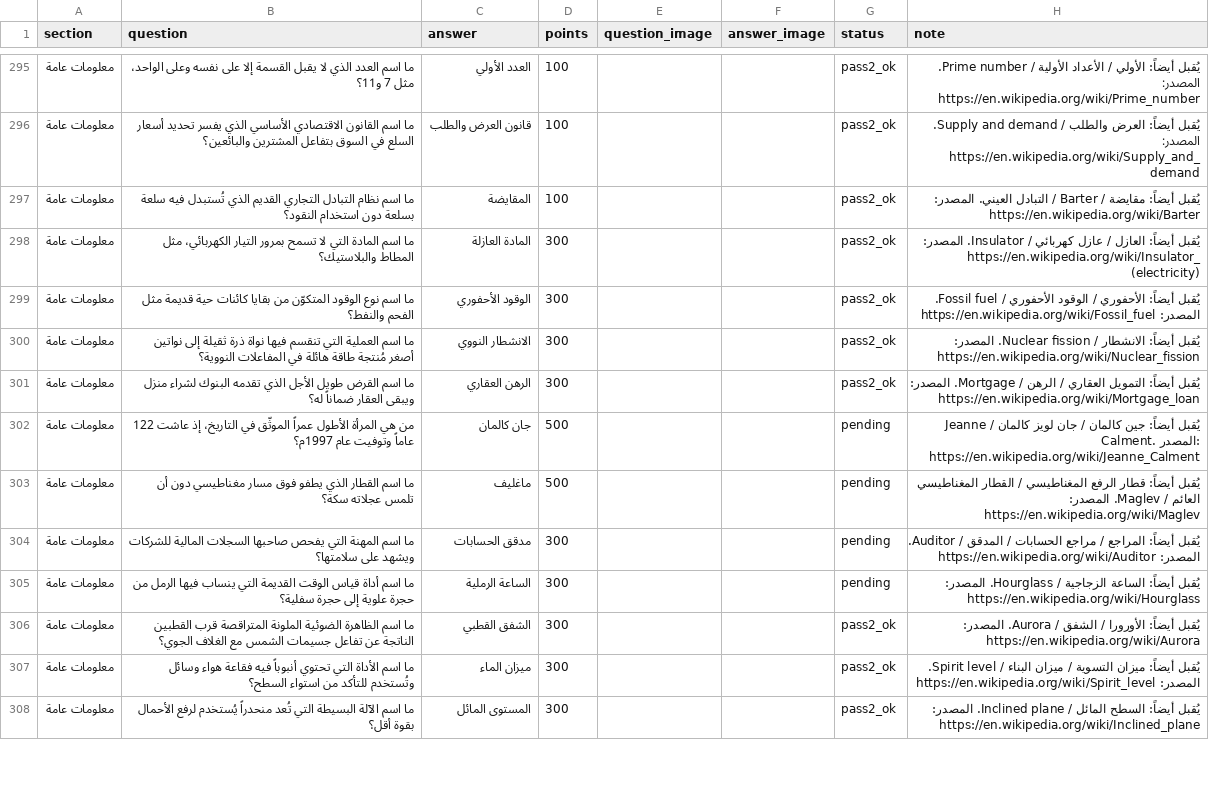
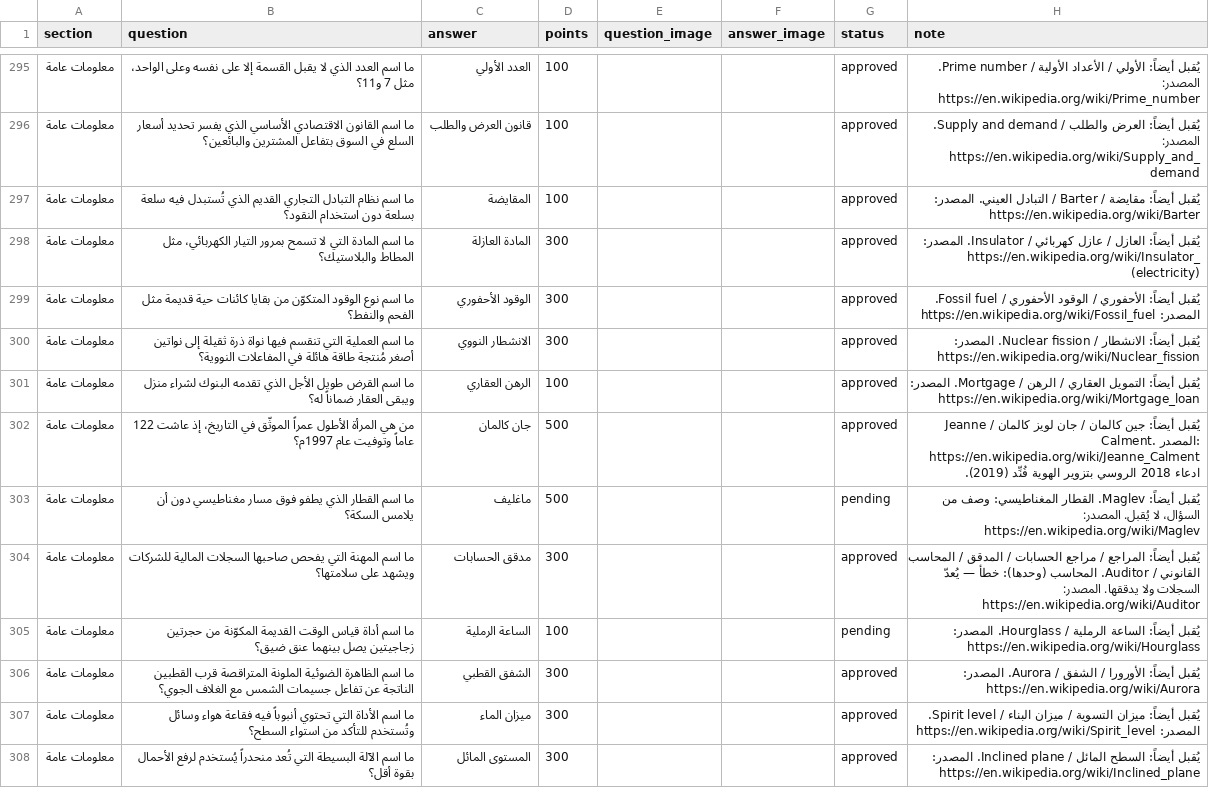
Before and after one commit to iconi12/Questions, a CSV file: staging/معلومات عامة.csv, drawn as a sheet; only a part is shown, gaps mark what is left out; the diff covers the shown part only; the diff names each change by its address in the sheet, - before the commit and + after, or states it on an @@ line.

```diff
--- a/staging/معلومات عامة.csv
+++ b/staging/معلومات عامة.csv
-G295:G301 (status): pass2_ok
+G295:G301 (status): approved
-D301 (points): 300
+D301 (points): 100
-G302 (status): pending
+G302 (status): approved
-H302 (note): …المصدر: https://en.wikipedia.org/wiki/Jeanne_Calment
+H302 (note): …المصدر: https://en.wikipedia.org/wiki/Jeanne_Calment ادعاء 2018 الروسي بتزوير الهوية فُنِّد (2019).
-B303 (question): …دون أن تلمس عجلاته سكة؟
+B303 (question): …دون أن يلامس السكة؟
-H303 (note): يُقبل أيضاً: قطار الرفع المغناطيسي / القطار المغناطيسي العائم / Maglev. المصدر: https://en.wikipedia.org/wiki/Maglev
+H303 (note): يُقبل أيضاً: Maglev. القطار المغناطيسي: وصف من السؤال، لا يُقبل. المصدر: https://en.wikipedia.org/wiki/Maglev
-G304 (status): pending
+G304 (status): approved
-H304 (note): …المدقق / Auditor. المصدر: https://en.wikipedia.org/wiki/Auditor
+H304 (note): …المدقق / المحاسب القانوني / Auditor. المحاسب (وحدها): خطأ — يُعدّ السجلات ولا يدققها. المصدر: https://en.wikipedia.org/wiki/Auditor
-B305 (question): …الوقت القديمة التي ينساب فيها الرمل من حجرة علوية إلى حجرة سفلية؟
+B305 (question): …الوقت القديمة المكوّنة من حجرتين زجاجيتين يصل بينهما عنق ضيق؟
-D305 (points): 300
+D305 (points): 100
-H305 (note): …أيضاً: الساعة الزجاجية / Hourglass.…
+H305 (note): …أيضاً: الساعة الرملية / Hourglass.…
-G306:G308 (status): pass2_ok
+G306:G308 (status): approved
```
Also changed, not shown: 3 added rows, 3 removed rows and 115 edited cells elsewhere in this file.
